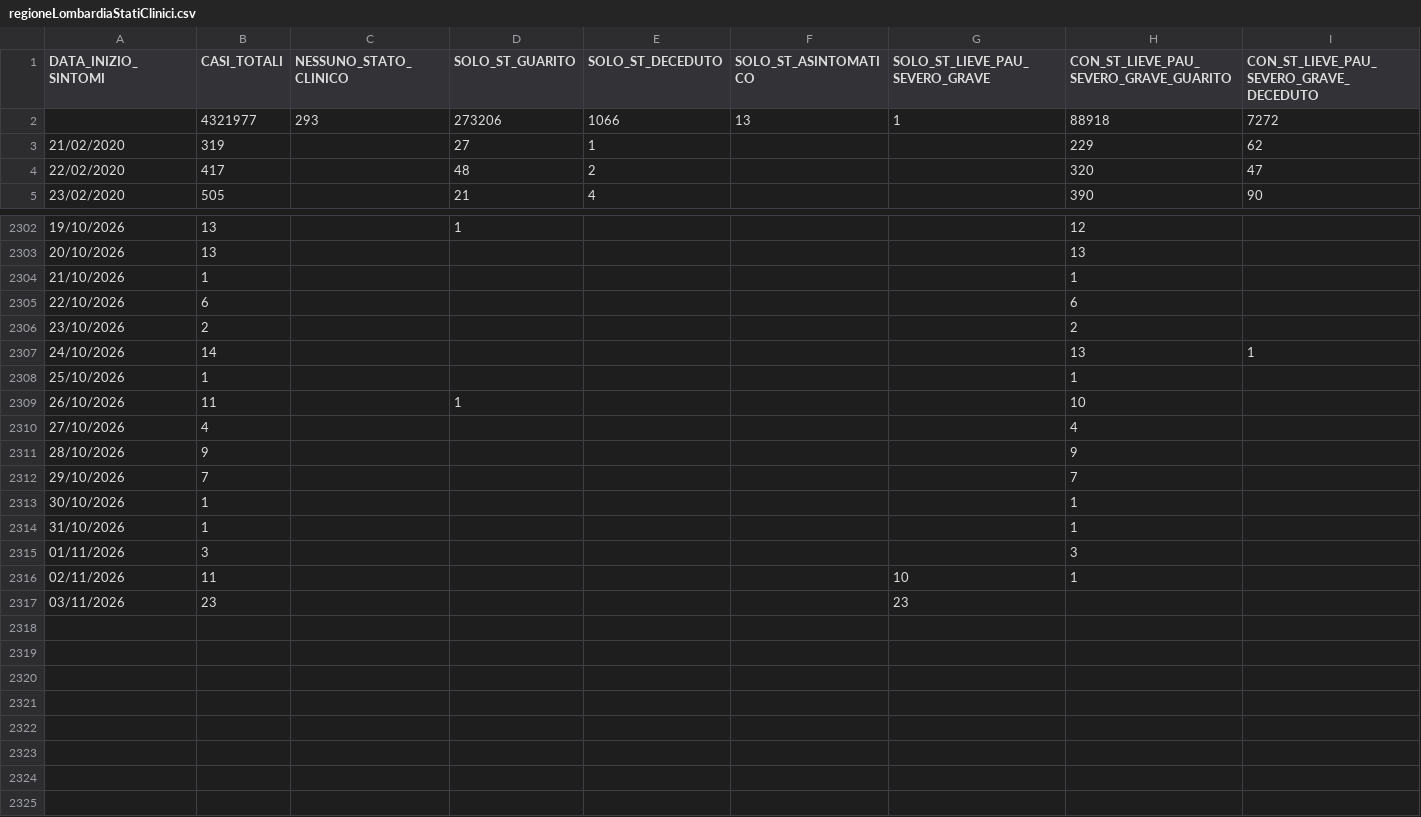
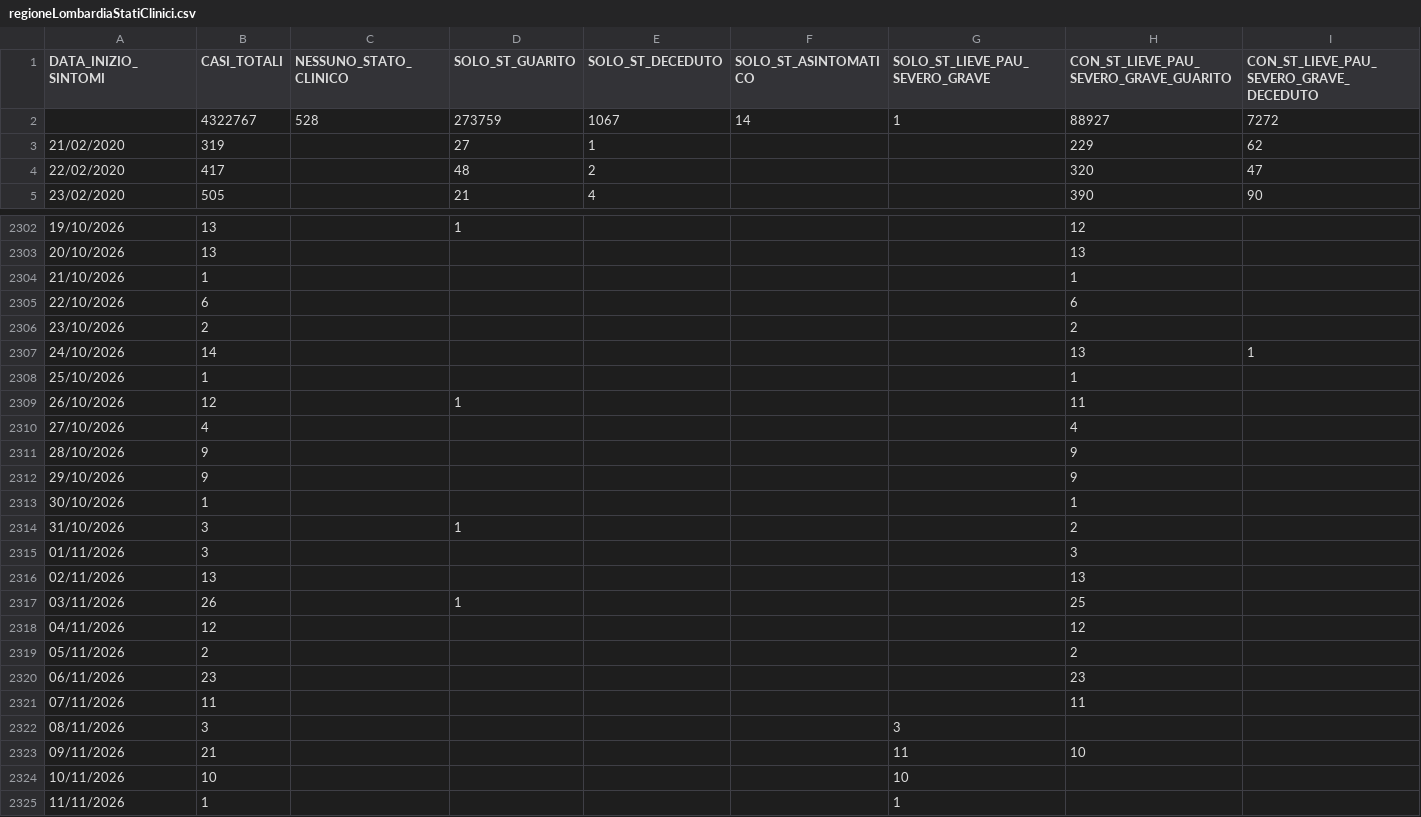
Before and after one commit to SlasherX23/covid19italia, a CSV file: webservices/regioneLombardiaStatiClinici/processing/regioneLombardiaStatiClinici.csv, drawn as a sheet; only a part is shown, gaps mark what is left out; removed rows and columns are numbered as before the commit, all else as after; rows hold the shown columns only; the diff names each change by its address in the sheet, - before the commit and + after, or states it on an @@ line.

```diff
--- a/webservices/regioneLombardiaStatiClinici/processing/regioneLombardiaStatiClinici.csv
+++ b/webservices/regioneLombardiaStatiClinici/processing/regioneLombardiaStatiClinici.csv
-row 2:  | 4321977 | 293 | 273206 | 1066 | 13 | 1 | 88918 | 7272
+row 2:  | 4322767 | 528 | 273759 | 1067 | 14 | 1 | 88927 | 7272
-B2309 (CASI_TOTALI): 11
+B2309 (CASI_TOTALI): 12
-H2309: 10
+H2309: 11
-B2312 (CASI_TOTALI): 7
+B2312 (CASI_TOTALI): 9
-H2312: 7
+H2312: 9
-B2314 (CASI_TOTALI): 1
+B2314 (CASI_TOTALI): 3
-D2314 (SOLO_ST_GUARITO): (empty)
+D2314 (SOLO_ST_GUARITO): 1
-H2314: 1
+H2314: 2
-B2316 (CASI_TOTALI): 11
+B2316 (CASI_TOTALI): 13
-G2316 (SOLO_ST_LIEVE_PAU_SEVERO_GRAVE): 10
+G2316 (SOLO_ST_LIEVE_PAU_SEVERO_GRAVE): (empty)
-H2316: 1
+H2316: 13
-B2317 (CASI_TOTALI): 23
+B2317 (CASI_TOTALI): 26
-D2317 (SOLO_ST_GUARITO): (empty)
+D2317 (SOLO_ST_GUARITO): 1
-G2317 (SOLO_ST_LIEVE_PAU_SEVERO_GRAVE): 23
+G2317 (SOLO_ST_LIEVE_PAU_SEVERO_GRAVE): (empty)
-H2317: (empty)
+H2317: 25
+row 2318: 04/11/2026 | 12 |  |  |  |  |  | 12
+row 2319: 05/11/2026 | 2 |  |  |  |  |  | 2
+row 2320: 06/11/2026 | 23 |  |  |  |  |  | 23
+row 2321: 07/11/2026 | 11 |  |  |  |  |  | 11
+row 2322: 08/11/2026 | 3 |  |  |  |  | 3
+row 2323: 09/11/2026 | 21 |  |  |  |  | 11 | 10
+row 2324: 10/11/2026 | 10 |  |  |  |  | 10
+row 2325: 11/11/2026 | 1 |  |  |  |  | 1
```
Also changed, not shown: 1 other file.
